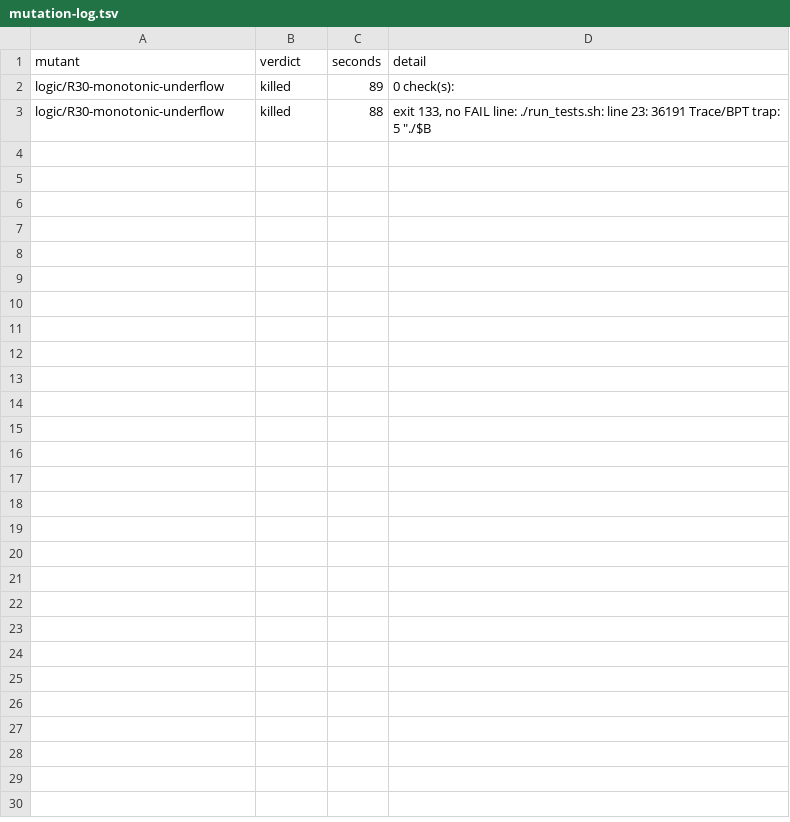
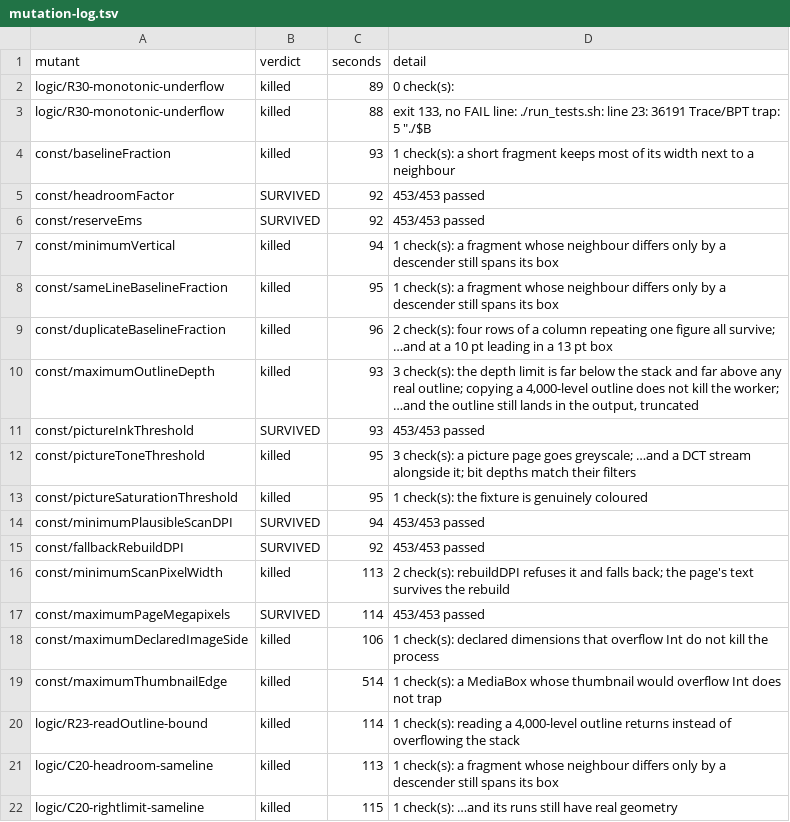
Before and after one commit to charlesapetersen/Archive-Suite, a TSV file: packages/VisionOCRKit/Tools/mutation-log.tsv, drawn as a sheet; only a part is shown; the diff covers the shown part only; the diff names each change by its address in the sheet, - before the commit and + after, or states it on an @@ line.

Commit message:
T5: six calibrated constants that nothing was checking
First campaign of Tools/mutate.py. Twenty-four mutants, sixteen killed, six
gaps, two legitimate survivors.

Every gap has the same shape: a value whose doc comment calls it measured, with
nothing asserting it. headroomFactor could go back to the 0.95 that scored
80-83% instead of 84-91%. minimumPlausibleScanDPI could drop to 10, which is
C14's defect. fallbackRebuildDPI could become 72.

reserveEms is the one worth dwelling on. C18 says "with reserveEms set to 0 the
words weld, and that is checked first, so a silently-ineffective guard cannot
pass". True of the mechanism, false of the shipped value: the check sets
reserveEms itself, so it proves welding happens at 0 and says nothing about the
default being 0.25. Ship reserveEms = 0 and the suite stays green. T4's pattern,
in the invariant this project documents most carefully.

Fixed with a drift guard that names the cost of each change and the tool that
re-measures it, plus behavioural cover where cheap — a logo-only page must
rebuild at the fallback, and safeInt is tested where it lives rather than
through a caller that guards it first.

Said plainly in the entry: the drift guard is not a behavioural test. The corpus
validates these values; this only stops one moving in passing.

Two survivors stay. maximumPageMegapixels is a ceiling with deliberate slack and
its behaviour is covered elsewhere. R25's depth-aware pruning survives for the
reason R25 already records — the case cannot be built, because CoreGraphics
walks the shallower branch first. A harness independently confirming a
limitation the register had already written down is what makes the rest of it
worth believing.

The harness was wrong twice first, and says so in its own docstring: it tested
HEAD instead of the working tree, reporting 453/468 checks and six false
survivors; and it scored a runtime trap as "did not compile", which is the
direction that flatters the suite.

468/468, up from 453.

```diff
--- a/packages/VisionOCRKit/Tools/mutation-log.tsv
+++ b/packages/VisionOCRKit/Tools/mutation-log.tsv
+row 4: const/baselineFraction | killed | 93 | 1 check(s): a short fragment keeps most of its width next to a neighbour
+row 5: const/headroomFactor | SURVIVED | 92 | 453/453 passed
+row 6: const/reserveEms | SURVIVED | 92 | 453/453 passed
+row 7: const/minimumVertical | killed | 94 | 1 check(s): a fragment whose neighbour differs only by a descender still spans its box
+row 8: const/sameLineBaselineFraction | killed | 95 | 1 check(s): a fragment whose neighbour differs only by a descender still spans its box
+row 9: const/duplicateBaselineFraction | killed | 96 | 2 check(s): four rows of a column repeating one figure all survive; …and at a 10 pt leading in a 13 pt box
+row 10: const/maximumOutlineDepth | killed | 93 | 3 check(s): the depth limit is far below the stack and far above any real outline; copying a 4,000-level outline does not kill the worker; …and the outline still lands in the output, truncated
+row 11: const/pictureInkThreshold | SURVIVED | 93 | 453/453 passed
+row 12: const/pictureToneThreshold | killed | 95 | 3 check(s): a picture page goes greyscale; …and a DCT stream alongside it; bit depths match their filters
+row 13: const/pictureSaturationThreshold | killed | 95 | 1 check(s): the fixture is genuinely coloured
+row 14: const/minimumPlausibleScanDPI | SURVIVED | 94 | 453/453 passed
+row 15: const/fallbackRebuildDPI | SURVIVED | 92 | 453/453 passed
+row 16: const/minimumScanPixelWidth | killed | 113 | 2 check(s): rebuildDPI refuses it and falls back; the page's text survives the rebuild
+row 17: const/maximumPageMegapixels | SURVIVED | 114 | 453/453 passed
+row 18: const/maximumDeclaredImageSide | killed | 106 | 1 check(s): declared dimensions that overflow Int do not kill the process
+row 19: const/maximumThumbnailEdge | killed | 514 | 1 check(s): a MediaBox whose thumbnail would overflow Int does not trap
+row 20: logic/R23-readOutline-bound | killed | 114 | 1 check(s): reading a 4,000-level outline returns instead of overflowing the stack
+row 21: logic/C20-headroom-sameline | killed | 113 | 1 check(s): a fragment whose neighbour differs only by a descender still spans its box
+row 22: logic/C20-rightlimit-sameline | killed | 115 | 1 check(s): …and its runs still have real geometry
```
Also changed, not shown: 20 added rows elsewhere in this file, 2 other files.
